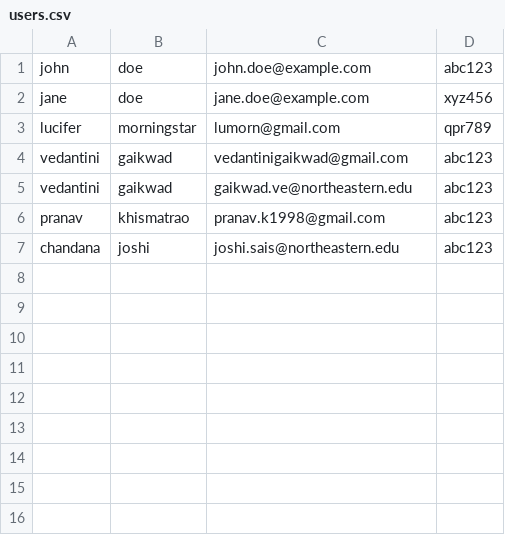
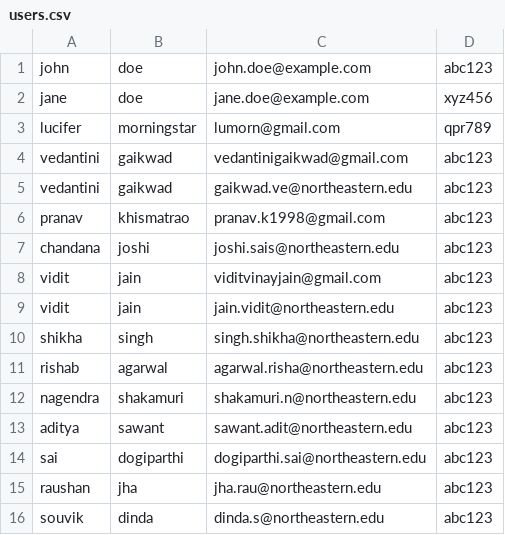
Before and after one commit to CSYE6225VedantiniGaikwad/webapp, a CSV file: demo/opt/users.csv, drawn as a sheet.

```diff
--- a/demo/opt/users.csv
+++ b/demo/opt/users.csv
@@ -7 +7,10 @@ pranav,khismatrao,pranav.k1998@gmail.com,abc123
 chandana,joshi,joshi.sais@northeastern.edu,abc123
+vidit,jain,viditvinayjain@gmail.com,abc123
+vidit,jain,jain.vidit@northeastern.edu,abc123
+shikha,singh,singh.shikha@northeastern.edu,abc123
+rishab,agarwal,agarwal.risha@northeastern.edu,abc123
+nagendra,shakamuri,shakamuri.n@northeastern.edu,abc123
+aditya,sawant,sawant.adit@northeastern.edu,abc123
+sai,dogiparthi,dogiparthi.sai@northeastern.edu,abc123
+raushan,jha,jha.rau@northeastern.edu,abc123
+souvik,dinda,dinda.s@northeastern.edu,abc123
```
Also changed, not shown: opt/users.csv, 2 other files.
